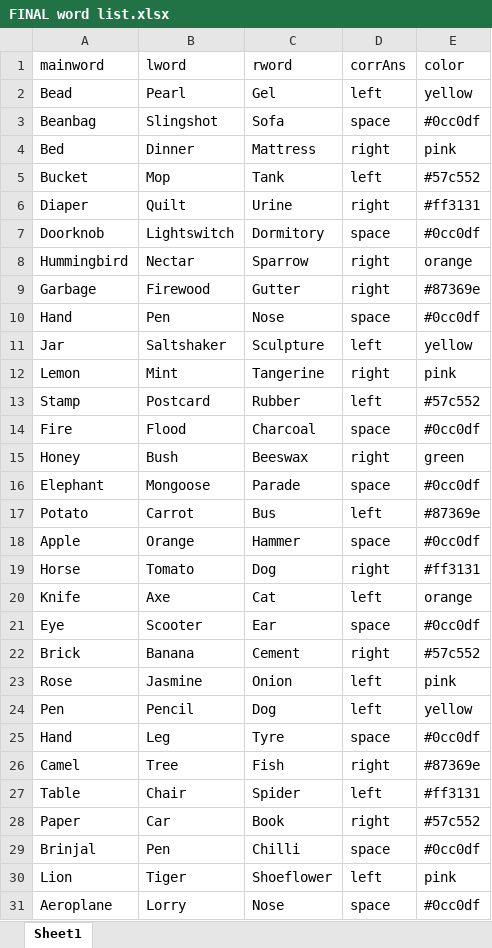
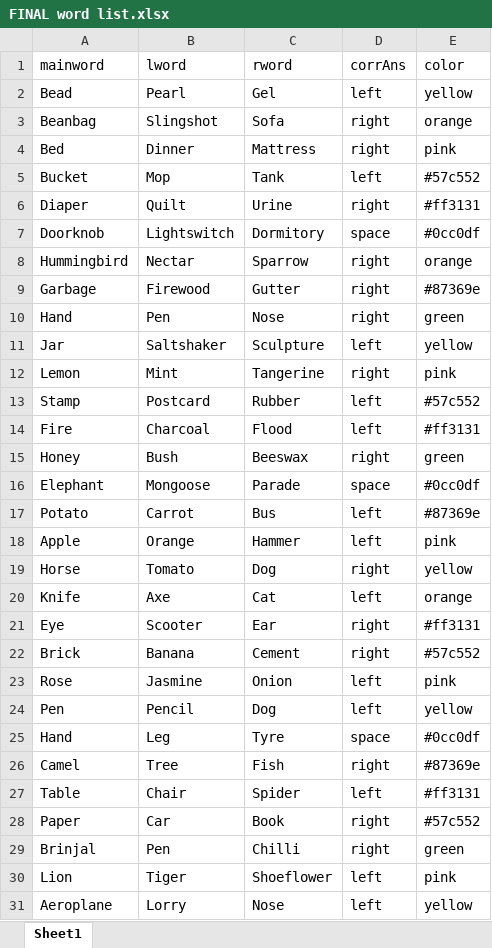
Before and after one commit to SaraLucknowala/Prospective-M-task-, an Excel workbook: FINAL word list.xlsx, sheet Sheet1, drawn as a sheet; values as stored, in another font and other column widths than the file's, no borders; the diff names each change by its address in the sheet, - before the commit and + after, or states it on an @@ line.

Commit message:
Add files via upload

```diff
--- a/FINAL word list.xlsx (sheet Sheet1)
+++ b/FINAL word list.xlsx (sheet Sheet1)
-D3 (corrAns): space
+D3 (corrAns): right
-E3 (color): #0cc0df
+E3 (color): orange
-D10 (corrAns): space
+D10 (corrAns): right
-E10 (color): #0cc0df
+E10 (color): green
-B14 (lword): Flood
+B14 (lword): Charcoal
-C14 (rword): Charcoal
+C14 (rword): Flood
-D14 (corrAns): space
+D14 (corrAns): left
-E14 (color): #0cc0df
+E14 (color): #ff3131
-D18 (corrAns): space
+D18 (corrAns): left
-E18 (color): #0cc0df
+E18 (color): pink
-E19 (color): #ff3131
+E19 (color): yellow
-D21 (corrAns): space
+D21 (corrAns): right
-E21 (color): #0cc0df
+E21 (color): #ff3131
-D29 (corrAns): space
+D29 (corrAns): right
-E29 (color): #0cc0df
+E29 (color): green
-D31 (corrAns): space
+D31 (corrAns): left
-E31 (color): #0cc0df
+E31 (color): yellow
```
